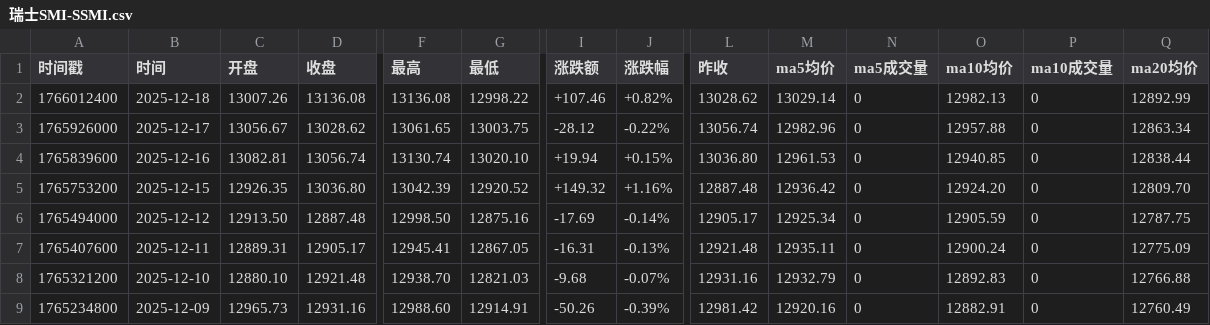
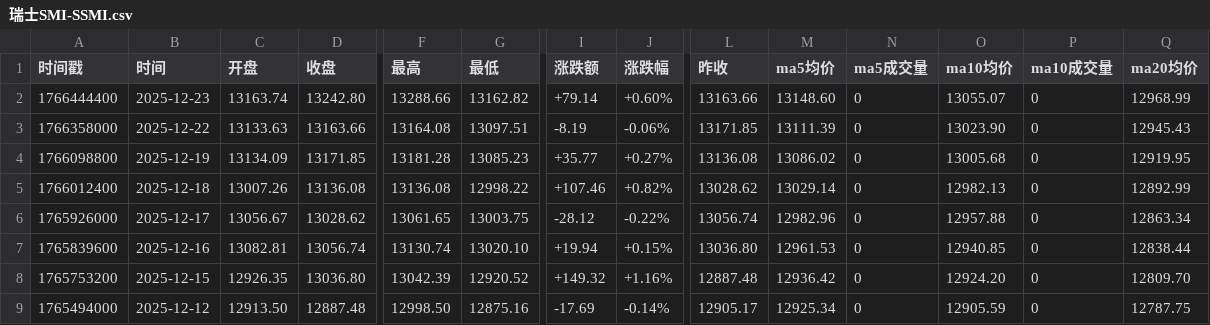
Before and after one commit to cmdSTARMO/market_repo, a CSV file: market_data/瑞士SMI-SSMI.csv, drawn as a sheet; only a part is shown, gaps mark what is left out; the shorter side is filled out with more unchanged rows; rows hold the shown columns only; the diff names each change by its address in the sheet, - before the commit and + after, or states it on an @@ line.

```diff
--- a/market_data/瑞士SMI-SSMI.csv
+++ b/market_data/瑞士SMI-SSMI.csv
+row 2: 1766444400 | 2025-12-23 | 13163.74 | 13242.80 | 13288.66 | 13162.82 | +79.14 | +0.60% | 13163.66 | 13148.60 | 0 | 13055.07 | 0 | 12968.99
+row 3: 1766358000 | 2025-12-22 | 13133.63 | 13163.66 | 13164.08 | 13097.51 | -8.19 | -0.06% | 13171.85 | 13111.39 | 0 | 13023.90 | 0 | 12945.43
+row 4: 1766098800 | 2025-12-19 | 13134.09 | 13171.85 | 13181.28 | 13085.23 | +35.77 | +0.27% | 13136.08 | 13086.02 | 0 | 13005.68 | 0 | 12919.95
```
Also changed, not shown: market_data/德国DAX-DAX.csv, market_data/意大利MIB-MIB.csv, 30 other files.
